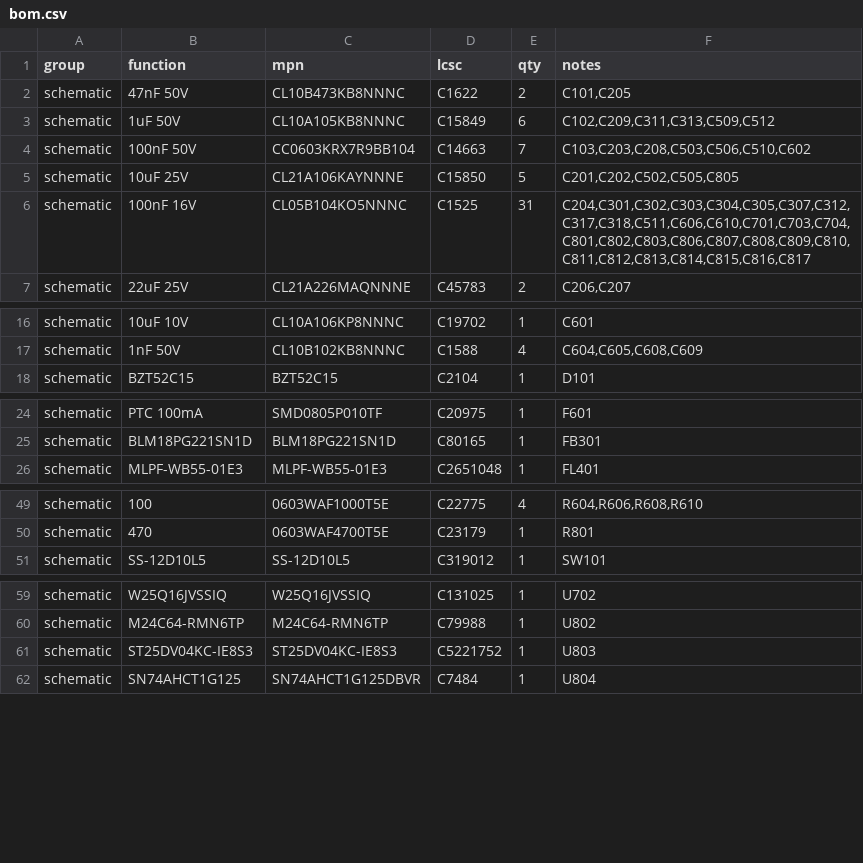
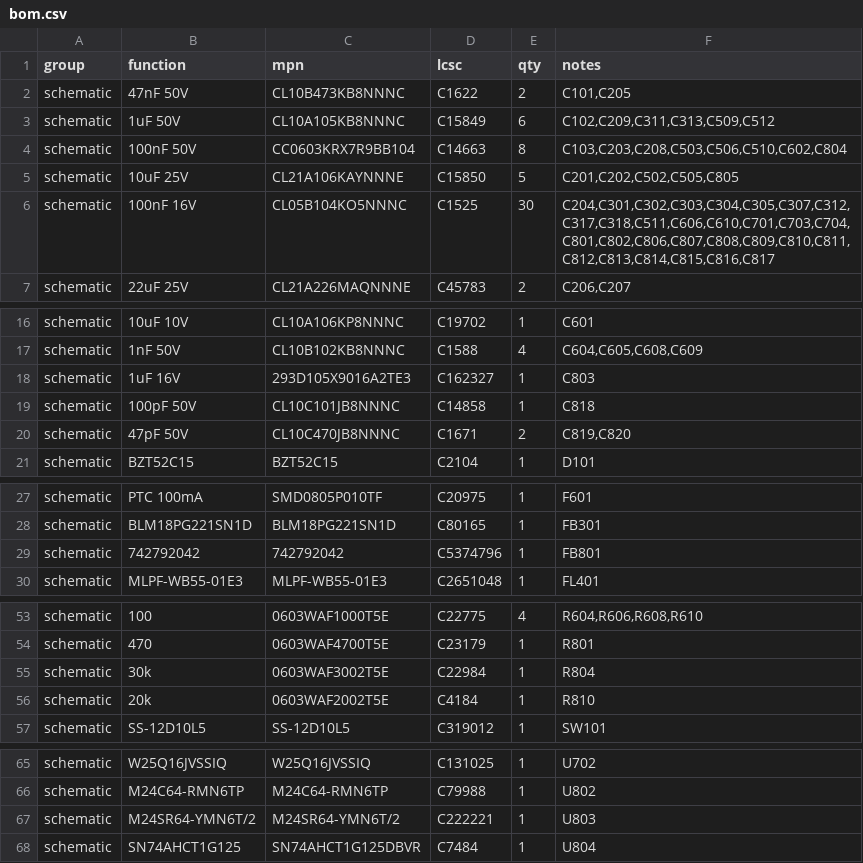
Before and after one commit to embedded-pro/e-inverted-pendulum-hardware, a CSV file: bom/bom.csv, drawn as a sheet; only a part is shown, gaps mark what is left out; the diff covers the shown part only.

```diff
--- a/bom/bom.csv
+++ b/bom/bom.csv
@@ -3,5 +3,5 @@ schematic,47nF 50V,CL10B473KB8NNNC,C1622,2,"C101,C205"
 schematic,1uF 50V,CL10A105KB8NNNC,C15849,6,"C102,C209,C311,C313,C509,C512"
-schematic,100nF 50V,CC0603KRX7R9BB104,C14663,7,"C103,C203,C208,C503,C506,C510,C602"
+schematic,100nF 50V,CC0603KRX7R9BB104,C14663,8,"C103,C203,C208,C503,C506,C510,C602,C804"
 schematic,10uF 25V,CL21A106KAYNNNE,C15850,5,"C201,C202,C502,C505,C805"
-schematic,100nF 16V,CL05B104KO5NNNC,C1525,31,"C204,C301,C302,C303,C304,C305,C307,C312,C317,C318,C511,C606,C610,C701,C703,C704,C801,C802,C803,C806,C807,C808,C809,C810,C811,C812,C813,C814,C815,C816,C817"
+schematic,100nF 16V,CL05B104KO5NNNC,C1525,30,"C204,C301,C302,C303,C304,C305,C307,C312,C317,C318,C511,C606,C610,C701,C703,C704,C801,C802,C806,C807,C808,C809,C810,C811,C812,C813,C814,C815,C816,C817"
 schematic,22uF 25V,CL21A226MAQNNNE,C45783,2,"C206,C207"
@@ -17,2 +17,5 @@ schematic,10uF 10V,CL10A106KP8NNNC,C19702,1,C601
 schematic,1nF 50V,CL10B102KB8NNNC,C1588,4,"C604,C605,C608,C609"
+schematic,1uF 16V,293D105X9016A2TE3,C162327,1,C803
+schematic,100pF 50V,CL10C101JB8NNNC,C14858,1,C818
+schematic,47pF 50V,CL10C470JB8NNNC,C1671,2,"C819,C820"
 schematic,BZT52C15,BZT52C15,C2104,1,D101
@@ -25,2 +28,3 @@ schematic,PTC 100mA,SMD0805P010TF,C20975,1,F601
 schematic,BLM18PG221SN1D,BLM18PG221SN1D,C80165,1,FB301
+schematic,742792042,742792042,C5374796,1,FB801
 schematic,MLPF-WB55-01E3,MLPF-WB55-01E3,C2651048,1,FL401
@@ -50,2 +54,4 @@ schematic,100,0603WAF1000T5E,C22775,4,"R604,R606,R608,R610"
 schematic,470,0603WAF4700T5E,C23179,1,R801
+schematic,30k,0603WAF3002T5E,C22984,1,R804
+schematic,20k,0603WAF2002T5E,C4184,1,R810
 schematic,SS-12D10L5,SS-12D10L5,C319012,1,SW101
@@ -60,3 +66,3 @@ schematic,W25Q16JVSSIQ,W25Q16JVSSIQ,C131025,1,U702
 schematic,M24C64-RMN6TP,M24C64-RMN6TP,C79988,1,U802
-schematic,ST25DV04KC-IE8S3,ST25DV04KC-IE8S3,C5221752,1,U803
+schematic,M24SR64-YMN6T/2,M24SR64-YMN6T/2,C222221,1,U803
 schematic,SN74AHCT1G125,SN74AHCT1G125DBVR,C7484,1,U804
```
Also changed, not shown: 2 edited cells elsewhere in this file, bom/bom_jlc.csv, bom/parts.csv, 53 other files.
